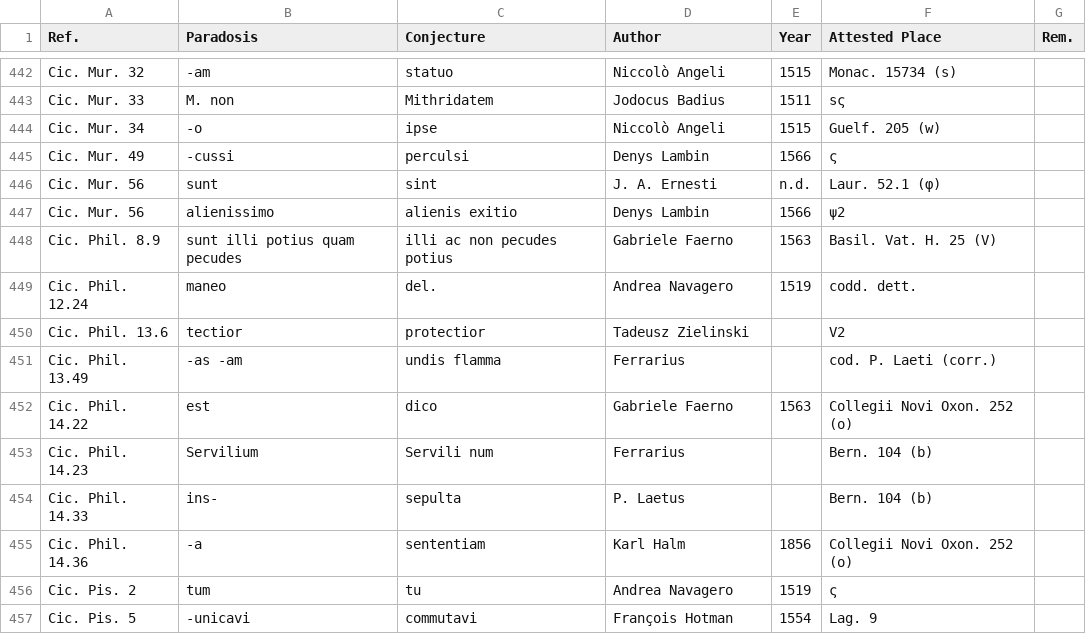
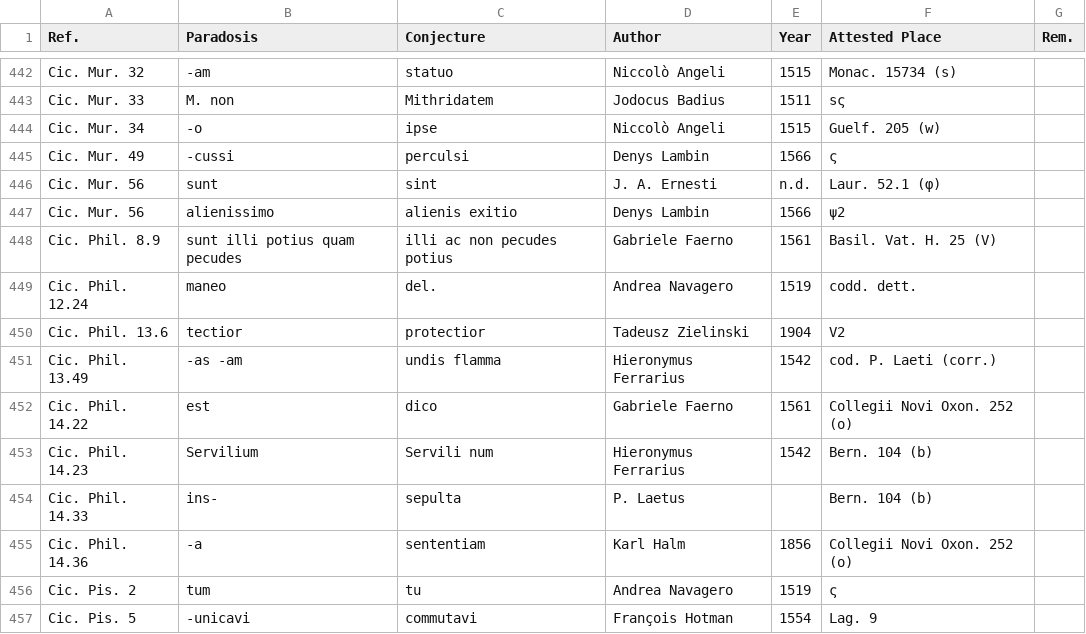
Before and after one commit to tkb-github/attested-conjectures, a CSV file: attested-conjectures.csv, drawn as a sheet; only a part is shown, gaps mark what is left out.

Commit message:
Update attested-conjectures.csv

```diff
--- a/attested-conjectures.csv
+++ b/attested-conjectures.csv
@@ -447,8 +447,8 @@ Cic. Mur. 56,sunt,sint,J. A. Ernesti,n.d.,Laur. 52.1 (φ),
 Cic. Mur. 56,alienissimo,alienis exitio,Denys Lambin,1566,ψ2,
-Cic. Phil. 8.9,sunt illi potius quam pecudes,illi ac non pecudes potius,Gabriele Faerno,1563,Basil. Vat. H. 25 (V),
+Cic. Phil. 8.9,sunt illi potius quam pecudes,illi ac non pecudes potius,Gabriele Faerno,1561,Basil. Vat. H. 25 (V),
 Cic. Phil. 12.24,maneo,del.,Andrea Navagero,1519,codd. dett.,
-Cic. Phil. 13.6,tectior,protectior,Tadeusz Zielinski,,V2,
-Cic. Phil. 13.49,-as -am,undis flamma,Ferrarius,,cod. P. Laeti (corr.),
-Cic. Phil. 14.22,est,dico,Gabriele Faerno,1563,Collegii Novi Oxon. 252 (o),
-Cic. Phil. 14.23,Servilium,Servili num,Ferrarius,,Bern. 104 (b),
+Cic. Phil. 13.6,tectior,protectior,Tadeusz Zielinski,1904,V2,
+Cic. Phil. 13.49,-as -am,undis flamma,Hieronymus Ferrarius,1542,cod. P. Laeti (corr.),
+Cic. Phil. 14.22,est,dico,Gabriele Faerno,1561,Collegii Novi Oxon. 252 (o),
+Cic. Phil. 14.23,Servilium,Servili num,Hieronymus Ferrarius,1542,Bern. 104 (b),
 Cic. Phil. 14.33,ins-,sepulta,P. Laetus,,Bern. 104 (b),
```
